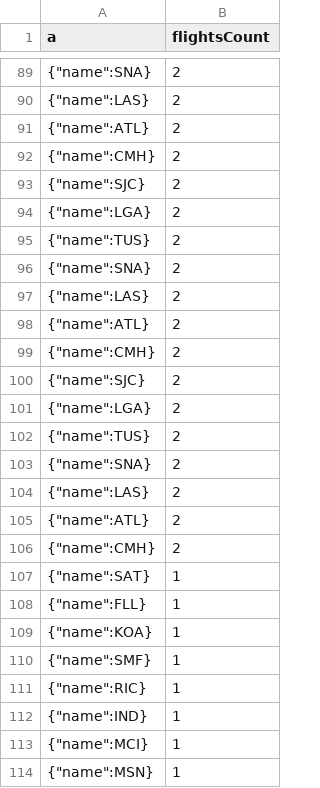
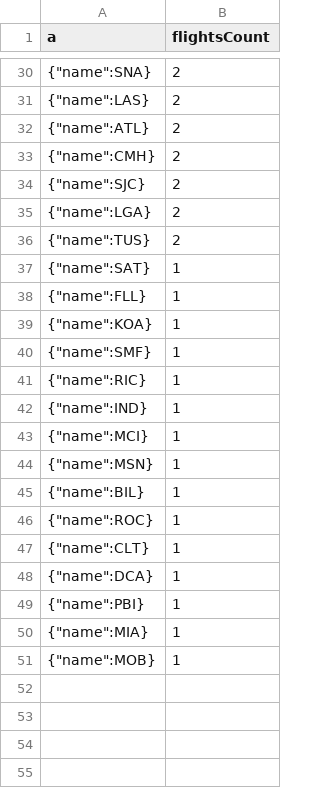
Before and after one commit to dsandura/NBD_s10776, a CSV file: lab6_neo4j/wynik4.csv, drawn as a sheet; only a part is shown, gaps mark what is left out; the shorter side is filled out with more unchanged rows; the diff covers the shown part only.

```diff
--- a/lab6_neo4j/wynik4.csv
+++ b/lab6_neo4j/wynik4.csv
@@ -95,20 +36 @@
 "{""name"":TUS}",2
-"{""name"":SNA}",2
-"{""name"":LAS}",2
-"{""name"":ATL}",2
-"{""name"":CMH}",2
-"{""name"":SJC}",2
-"{""name"":LGA}",2
-"{""name"":TUS}",2
-"{""name"":SNA}",2
-"{""name"":LAS}",2
-"{""name"":ATL}",2
-"{""name"":CMH}",2
-"{""name"":SAT}",1
-"{""name"":FLL}",1
-"{""name"":KOA}",1
-"{""name"":SMF}",1
-"{""name"":RIC}",1
-"{""name"":IND}",1
-"{""name"":MCI}",1
-"{""name"":MSN}",1
```
Also changed, not shown: 81 removed rows elsewhere in this file, 15 other files.
